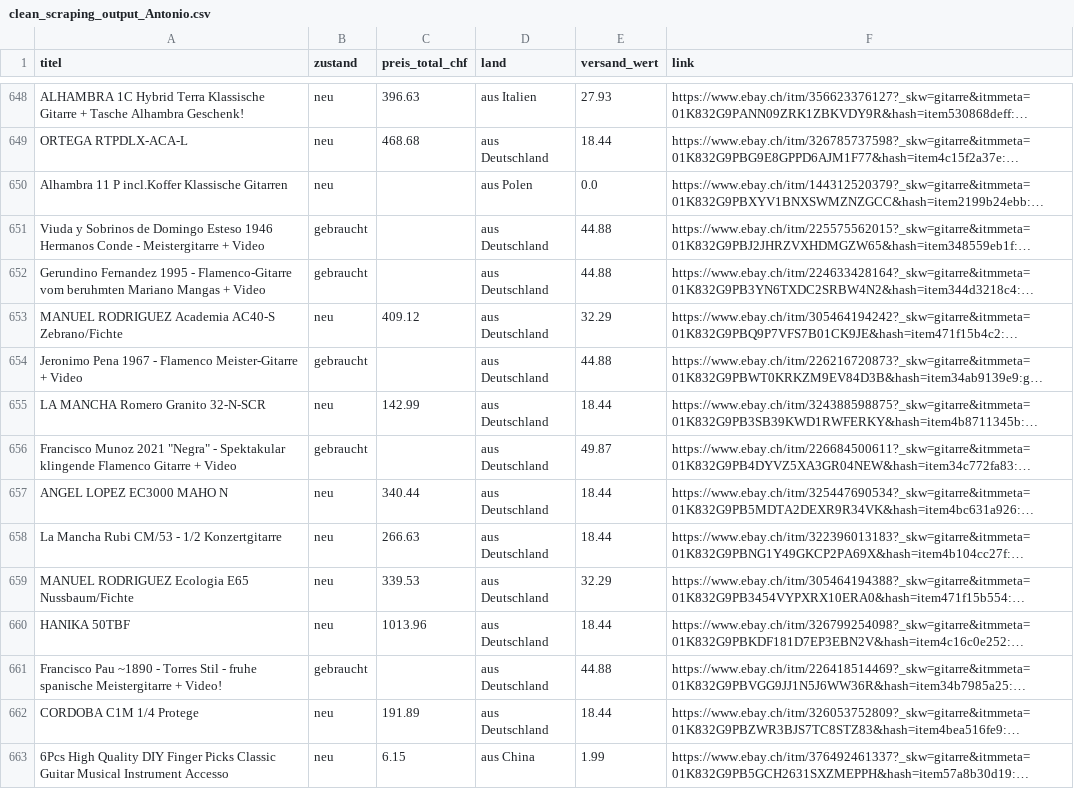
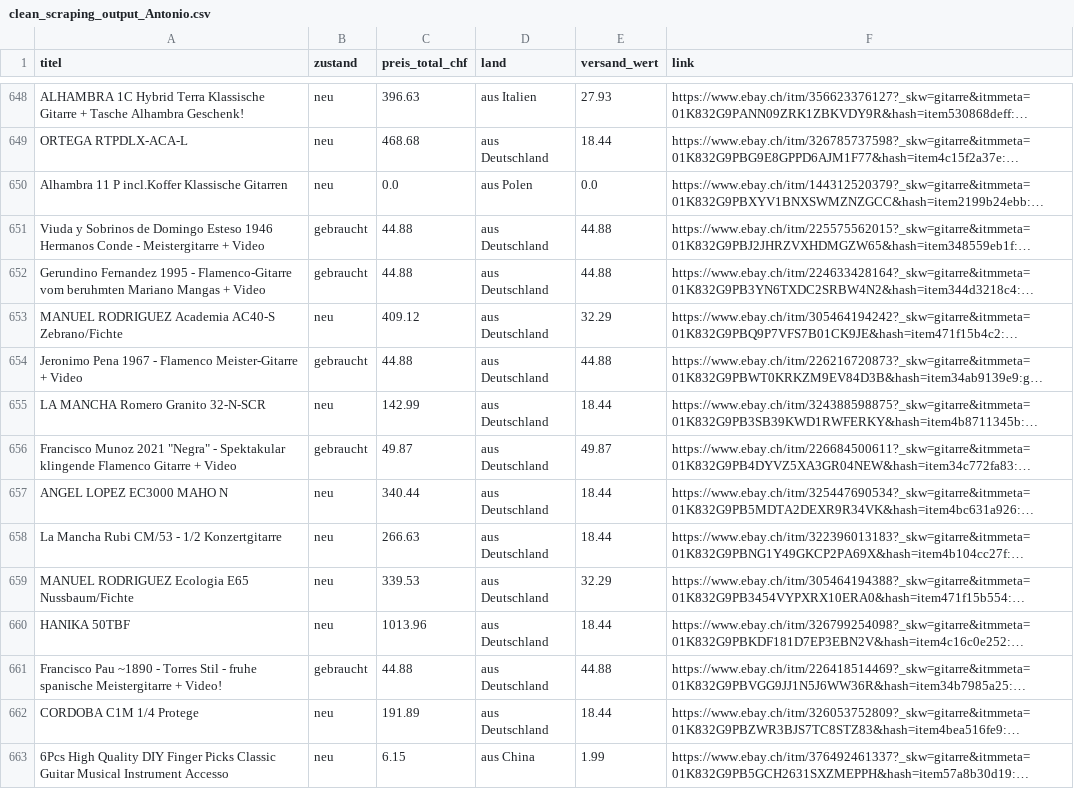
Before and after one commit to Andh2024/data_scraper_project, a CSV file: Antonio_datacleansing/clean_scraping_output_Antonio.csv, drawn as a sheet; only a part is shown, gaps mark what is left out; long unchanged cells end in …; the diff covers the shown part only; the diff names each change by its address in the sheet, - before the commit and + after, or states it on an @@ line.

Commit message:
Optimierung 1: Wenn kein Preis vorhanden, Ausgabe vorher "preis_total_chf" leer, neu Ausgabe geändert auf 0.00 (jetzt wird Preis und Versand addiert, was wieder einen Betrag anzeigt, aber nicht korrekt/ideal ist)

```diff
--- a/Antonio_datacleansing/clean_scraping_output_Antonio.csv
+++ b/Antonio_datacleansing/clean_scraping_output_Antonio.csv
-C650 (preis_total_chf): (empty)
+C650 (preis_total_chf): 0.0
-C651:C652 (preis_total_chf): (empty)
+C651:C652 (preis_total_chf): 44.88
-C654 (preis_total_chf): (empty)
+C654 (preis_total_chf): 44.88
-C656 (preis_total_chf): (empty)
+C656 (preis_total_chf): 49.87
-C661 (preis_total_chf): (empty)
+C661 (preis_total_chf): 44.88
```
Also changed, not shown: 170 edited cells elsewhere in this file, 1 other file.
